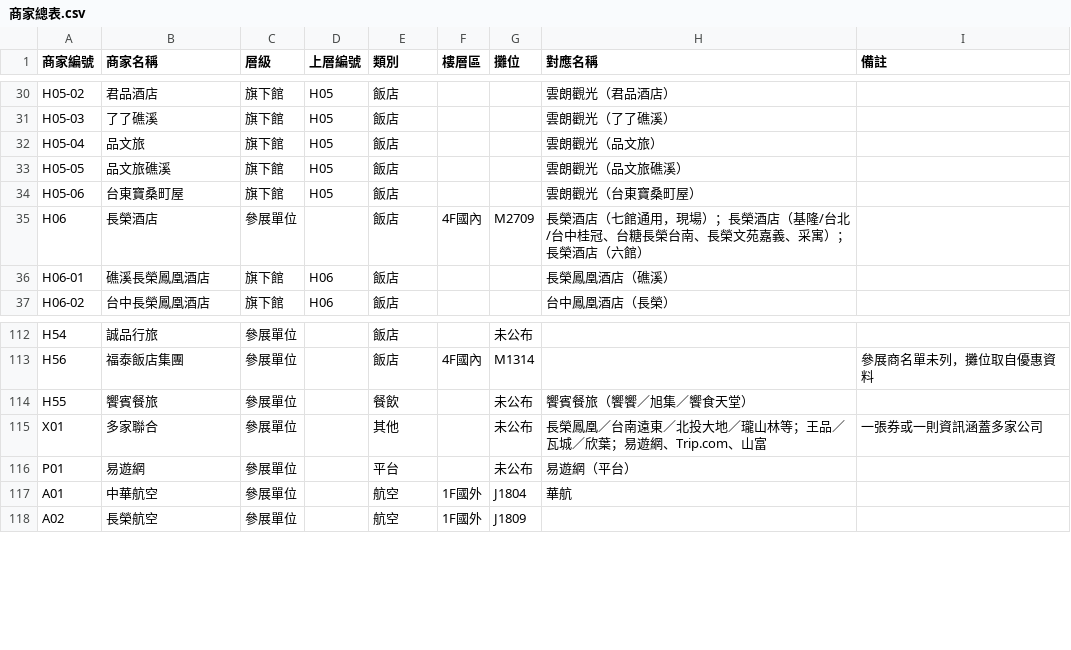
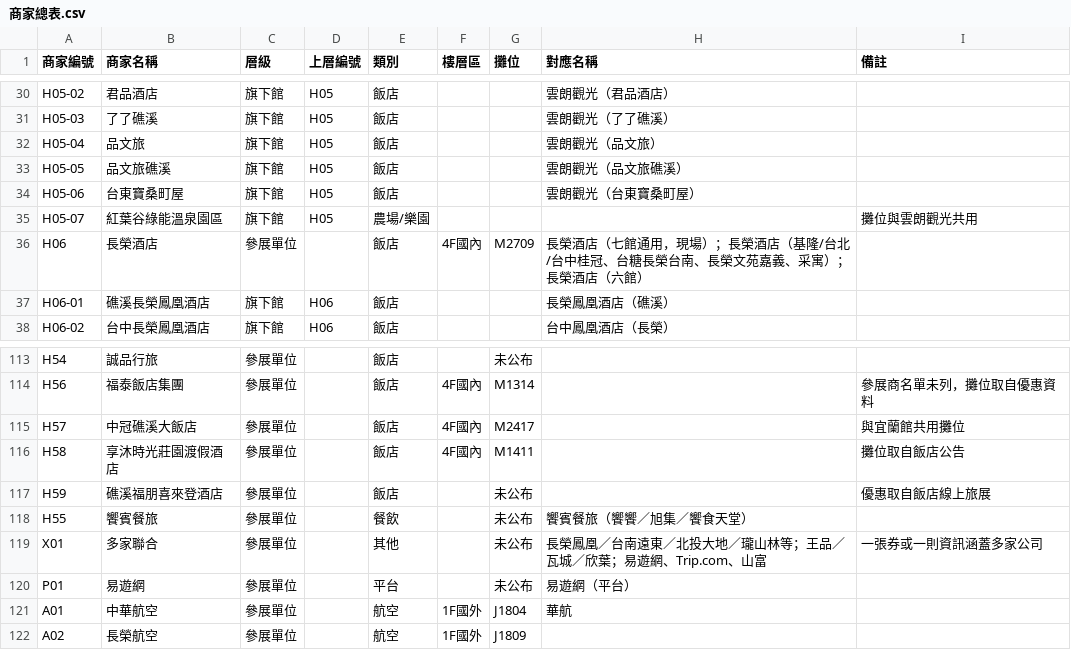
Before and after one commit to fullmodel-star/itf-2026-deals, a CSV file: 稜線/旅遊系列/ITF旅展優惠2026/00_官方總覽/商家總表.csv, drawn as a sheet; only a part is shown, gaps mark what is left out.

```diff
--- a/稜線/旅遊系列/ITF旅展優惠2026/00_官方總覽/商家總表.csv
+++ b/稜線/旅遊系列/ITF旅展優惠2026/00_官方總覽/商家總表.csv
@@ -34,2 +34,3 @@ H05-05,品文旅礁溪,旗下館,H05,飯店,,,雲朗觀光（品文旅礁溪）,
 H05-06,台東寶桑町屋,旗下館,H05,飯店,,,雲朗觀光（台東寶桑町屋）,
+H05-07,紅葉谷綠能溫泉園區,旗下館,H05,農場/樂園,,,,攤位與雲朗觀光共用
 H06,長榮酒店,參展單位,,飯店,4F國內,M2709,長榮酒店（七館通用，現場）；長榮酒店（基隆/台北/台中桂冠、台糖長榮台南、長榮文苑嘉義、采寓）；長榮酒店（六館）,
@@ -113,2 +114,5 @@ H54,誠品行旅,參展單位,,飯店,,未公布,,
 H56,福泰飯店集團,參展單位,,飯店,4F國內,M1314,,參展商名單未列，攤位取自優惠資料
+H57,中冠礁溪大飯店,參展單位,,飯店,4F國內,M2417,,與宜蘭館共用攤位
+H58,享沐時光莊園渡假酒店,參展單位,,飯店,4F國內,M1411,,攤位取自飯店公告
+H59,礁溪福朋喜來登酒店,參展單位,,飯店,,未公布,,優惠取自飯店線上旅展
 H55,饗賓餐旅,參展單位,,餐飲,,未公布,饗賓餐旅（饗饗／旭集／饗食天堂）,
```
Also changed, not shown: 9 other files.
